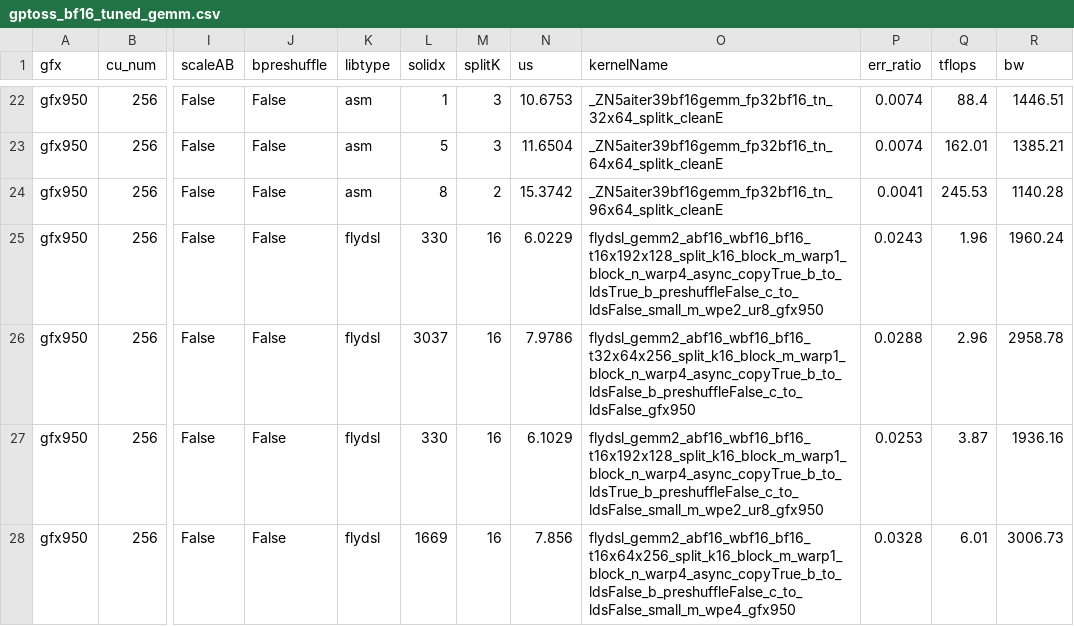
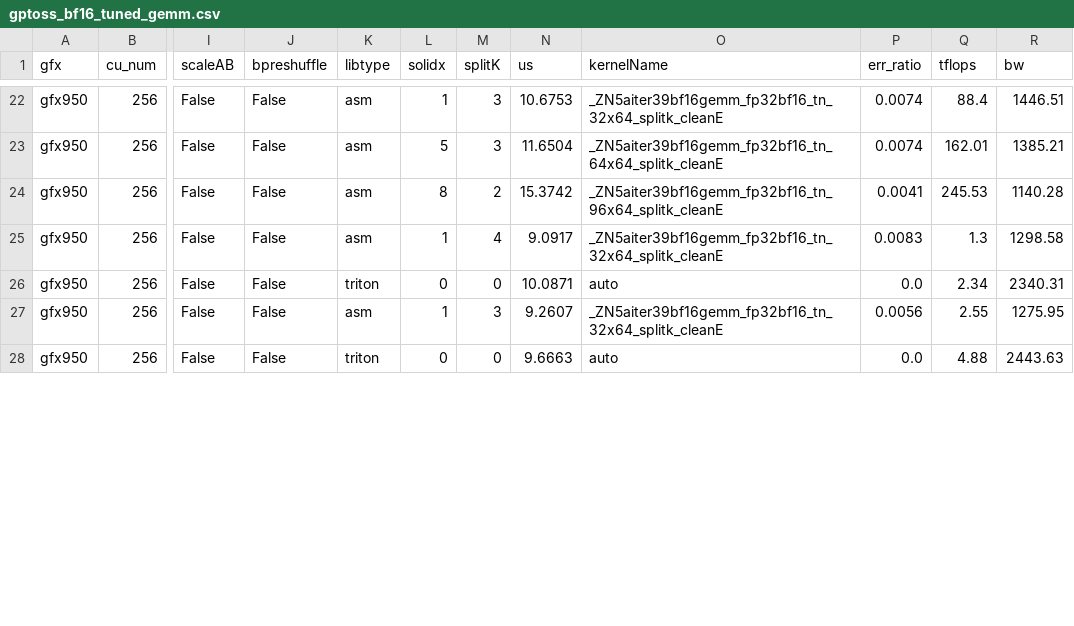
Before and after one commit to XiaobingSuper/aiter, a CSV file: aiter/configs/model_configs/gptoss_bf16_tuned_gemm.csv, drawn as a sheet; only a part is shown, gaps mark what is left out; the diff covers the shown part only; the diff names each change by its address in the sheet, - before the commit and + after, or states it on an @@ line.

Commit message:
remove all new flydsl config

```diff
--- a/aiter/configs/model_configs/gptoss_bf16_tuned_gemm.csv
+++ b/aiter/configs/model_configs/gptoss_bf16_tuned_gemm.csv
-K25 (libtype): flydsl
+K25 (libtype): asm
-L25 (solidx): 330
+L25 (solidx): 1
-M25 (splitK): 16
+M25 (splitK): 4
-N25 (us): 6.0229
+N25 (us): 9.0917
-O25 (kernelName): flydsl_gemm2_abf16_wbf16_bf16_t16x192x128_split_k16_block_m_warp1_block_n_warp4_async_copyTrue_b_to_ldsTrue_b_preshuffleFalse_c_to_ldsFalse_small_m_wpe2_ur8_gfx950
+O25 (kernelName): _ZN5aiter39bf16gemm_fp32bf16_tn_32x64_splitk_cleanE
-P25 (err_ratio): 0.0243
+P25 (err_ratio): 0.0083
-Q25 (tflops): 1.96
+Q25 (tflops): 1.3
-R25 (bw): 1960.24
+R25 (bw): 1298.58
-K26 (libtype): flydsl
+K26 (libtype): triton
-L26 (solidx): 3037
+L26 (solidx): 0
-M26 (splitK): 16
+M26 (splitK): 0
-N26 (us): 7.9786
+N26 (us): 10.0871
-O26 (kernelName): flydsl_gemm2_abf16_wbf16_bf16_t32x64x256_split_k16_block_m_warp1_block_n_warp4_async_copyTrue_b_to_ldsFalse_b_preshuffleFalse_c_to_ldsFalse_gfx950
+O26 (kernelName): auto
-P26 (err_ratio): 0.0288
+P26 (err_ratio): 0.0
-Q26 (tflops): 2.96
+Q26 (tflops): 2.34
-R26 (bw): 2958.78
+R26 (bw): 2340.31
-K27 (libtype): flydsl
+K27 (libtype): asm
-L27 (solidx): 330
+L27 (solidx): 1
-M27 (splitK): 16
+M27 (splitK): 3
-N27 (us): 6.1029
+N27 (us): 9.2607
-O27 (kernelName): flydsl_gemm2_abf16_wbf16_bf16_t16x192x128_split_k16_block_m_warp1_block_n_warp4_async_copyTrue_b_to_ldsTrue_b_preshuffleFalse_c_to_ldsFalse_small_m_wpe2_ur8_gfx950
+O27 (kernelName): _ZN5aiter39bf16gemm_fp32bf16_tn_32x64_splitk_cleanE
-P27 (err_ratio): 0.0253
+P27 (err_ratio): 0.0056
-Q27 (tflops): 3.87
+Q27 (tflops): 2.55
-R27 (bw): 1936.16
+R27 (bw): 1275.95
-K28 (libtype): flydsl
+K28 (libtype): triton
-L28 (solidx): 1669
+L28 (solidx): 0
-M28 (splitK): 16
+M28 (splitK): 0
-N28 (us): 7.856
+N28 (us): 9.6663
-O28 (kernelName): flydsl_gemm2_abf16_wbf16_bf16_t16x64x256_split_k16_block_m_warp1_block_n_warp4_async_copyTrue_b_to_ldsFalse_b_preshuffleFalse_c_to_ldsFalse_small_m_wpe4_gfx950
+O28 (kernelName): auto
-P28 (err_ratio): 0.0328
+P28 (err_ratio): 0.0
-Q28 (tflops): 6.01
+Q28 (tflops): 4.88
-R28 (bw): 3006.73
+R28 (bw): 2443.63
```
Also changed, not shown: 88 edited cells elsewhere in this file.
